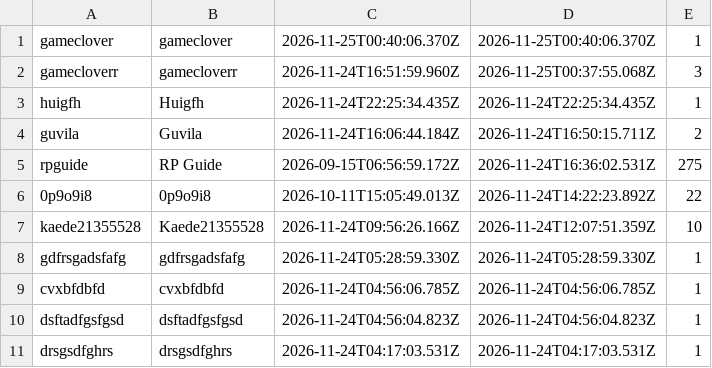
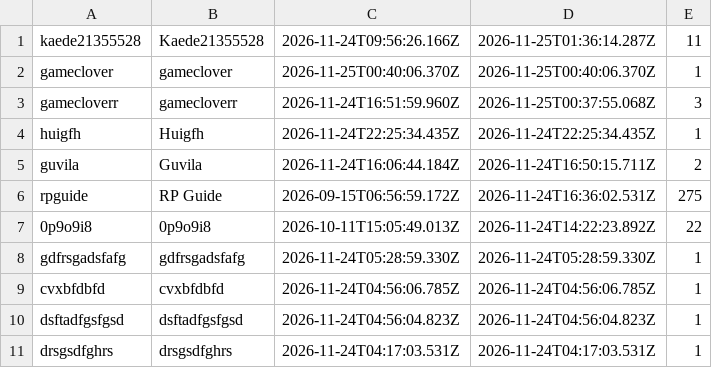
Before and after one commit to Proudkiller0015/velvet-bunny-showdown, a TSV file: data/roster.tsv, drawn as a sheet; only a part is shown.

Commit message:
roster.tsv: periodic [skip render]

```diff
--- a/data/roster.tsv
+++ b/data/roster.tsv
@@ -1 +1,2 @@
+kaede21355528	Kaede21355528	2026-11-24T09:56:26.166Z	2026-11-25T01:36:14.287Z	11
 gameclover	gameclover	2026-11-25T00:40:06.370Z	2026-11-25T00:40:06.370Z	1
@@ -6,3 +7,2 @@ rpguide	RP Guide	2026-09-15T06:56:59.172Z	2026-11-24T16:36:02.531Z	275
 0p9o9i8	0p9o9i8	2026-10-11T15:05:49.013Z	2026-11-24T14:22:23.892Z	22
-kaede21355528	Kaede21355528	2026-11-24T09:56:26.166Z	2026-11-24T12:07:51.359Z	10
 gdfrsgadsfafg	gdfrsgadsfafg	2026-11-24T05:28:59.330Z	2026-11-24T05:28:59.330Z	1
```
